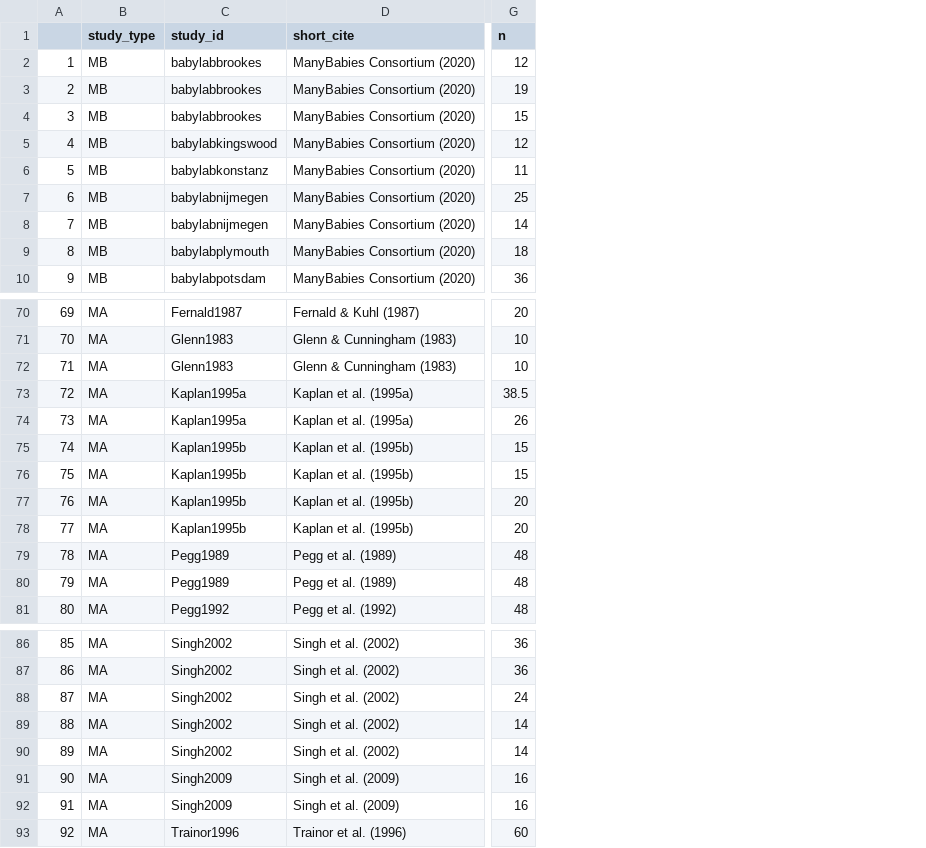
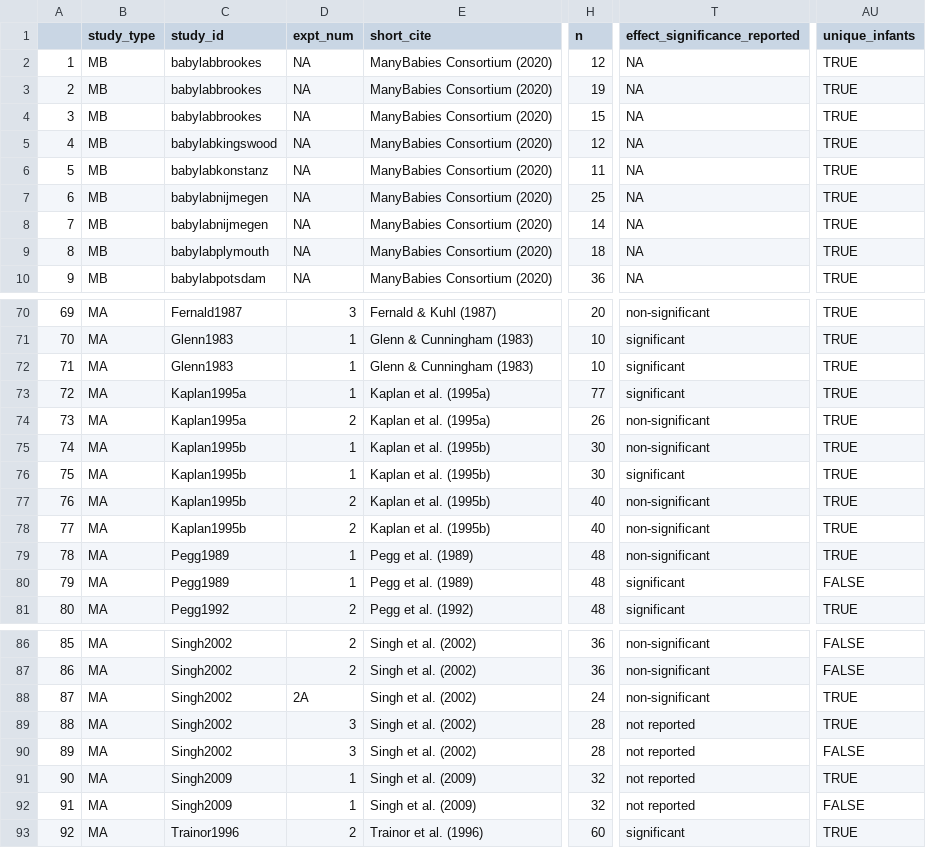
Before and after one commit to christinabergmann/IDSPreference_ManyBabiesMeta, a CSV file: data/mb_ma_combined_prepped_0.75.csv, drawn as a sheet; only a part is shown, gaps mark what is left out; addresses are those after the commit; the diff names each change by its address in the sheet, - before the commit and + after, or states it on an @@ line.

```diff
--- a/data/mb_ma_combined_prepped_0.75.csv
+++ b/data/mb_ma_combined_prepped_0.75.csv
+column D (expt_num), rows 2-10: all NA; rows 70-81: 3 | 1 | 1 | 1 | 2 | 1 | 1 | 2 | 2 | 1 | 1 | 2; rows 86-93: 2 | 2 | 2A | 3 | 3 | 1 | 1 | 2
+column T (effect_significance_reported), rows 2-10: all NA; rows 70-81: non-significant | significant | significant | significant | non-significant | non-significant | significant | non-significant | non-significant | non-significant | significant | significant; rows 86-93: non-significant | non-significant | non-significant | not reported | not reported | not reported | not reported | significant
+column AU (unique_infants), rows 2-10: all TRUE; rows 70-81: TRUE | TRUE | TRUE | TRUE | TRUE | TRUE | TRUE | TRUE | TRUE | TRUE | FALSE | TRUE; rows 86-93: FALSE | FALSE | TRUE | TRUE | FALSE | TRUE | FALSE | TRUE
-H73 (n): 38.5
+H73 (n): 77
-H75:H76 (n): 15
+H75:H76 (n): 30
-H77:H78 (n): 20
+H77:H78 (n): 40
-H89:H90 (n): 14
+H89:H90 (n): 28
-H91:H92 (n): 16
+H91:H92 (n): 32
```
Also changed, not shown: data/mb_ma_combined_0.125_age_matched.csv, data/mb_ma_combined_0.75.csv, 23 other files.
